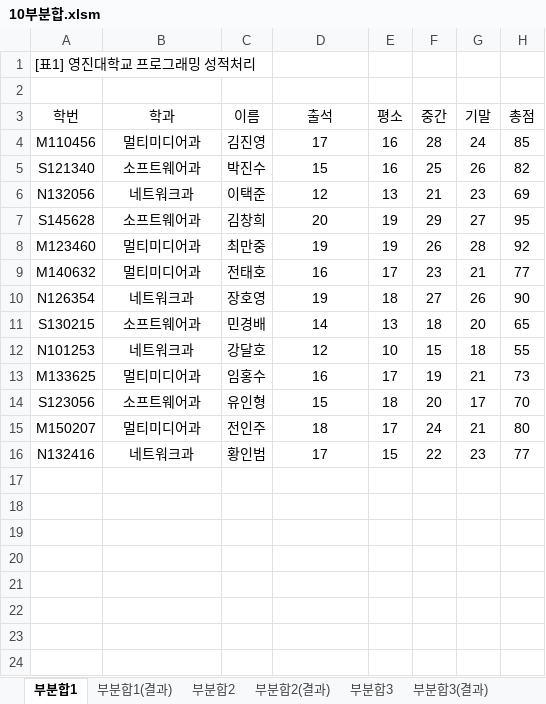
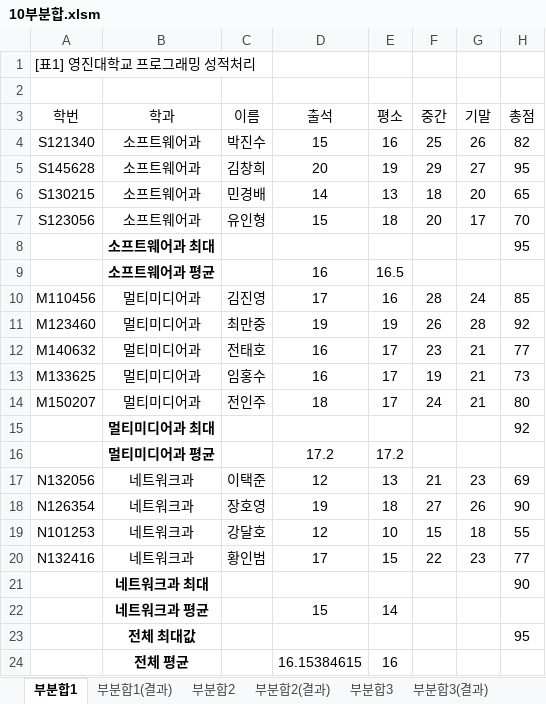
Before and after one commit to jx007s/AGI_EXCEL_2026_09, an Excel workbook: 기본서/26컴활2급/이론/10부분합.xlsm, sheet 부분합1, drawn as a sheet; values as stored, in another font and other column widths than the file's, no borders; the diff names each change by its address in the sheet, - before the commit and + after, or states it on an @@ line.

```diff
--- a/기본서/26컴활2급/이론/10부분합.xlsm (sheet 부분합1)
+++ b/기본서/26컴활2급/이론/10부분합.xlsm (sheet 부분합1)
@@ row 5 moved to row 4: S121340 @@
@@ row 7 moved to row 5: S145628 @@
@@ row 11 moved to row 6: S130215 @@
@@ row 14 moved to row 7: S123056 @@
+row 8:  | 소프트웨어과 최대 |  |  |  |  |  | 95
+row 9:  | 소프트웨어과 평균 |  | 16 | 16.5
@@ row 15 moved to row 14: M150207 @@
+row 15:  | 멀티미디어과 최대 |  |  |  |  |  | 92
+row 16:  | 멀티미디어과 평균 |  | 17.2 | 17.2
@@ row 6 moved to row 17: N132056 @@
+row 21:  | 네트워크과 최대 |  |  |  |  |  | 90
+row 22:  | 네트워크과 평균 |  | 15 | 14
+row 23:  | 전체 최대값 |  |  |  |  |  | 95
+row 24:  | 전체 평균 |  | 16.15384615 | 16
```
Also changed, not shown: sheet 부분합2, sheet 부분합3, formulas that keep their value, 기본서/26컴활2급/이론/08계산작업.xlsm, 기본서/26컴활2급/이론/09정렬.xlsm, 3 other files.
